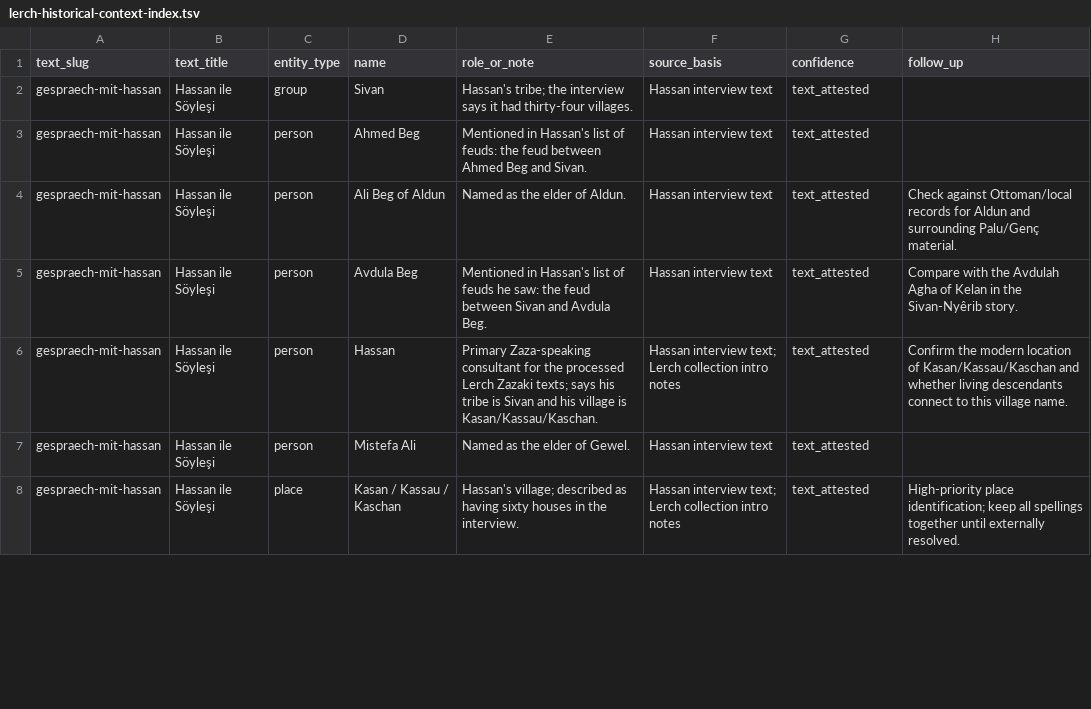
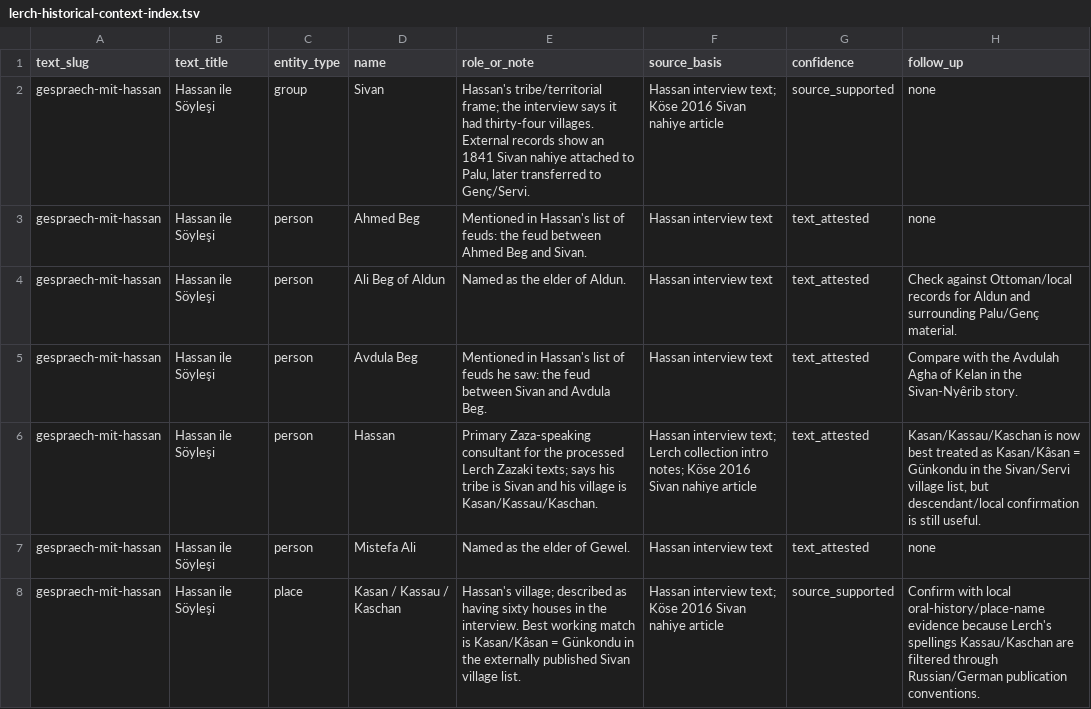
Before and after one commit to stronganchor/zazaki-texts, a TSV file: reports/lerch-historical-context-index.tsv, drawn as a sheet; only a part is shown; the diff covers the shown part only.

Commit message:
Add Lerch place-name context notes

```diff
--- a/reports/lerch-historical-context-index.tsv
+++ b/reports/lerch-historical-context-index.tsv
@@ -1,8 +1,8 @@
 text_slug	text_title	entity_type	name	role_or_note	source_basis	confidence	follow_up
-gespraech-mit-hassan	Hassan ile Söyleşi	group	Sivan	Hassan's tribe; the interview says it had thirty-four villages.	Hassan interview text	text_attested	
-gespraech-mit-hassan	Hassan ile Söyleşi	person	Ahmed Beg	Mentioned in Hassan's list of feuds: the feud between Ahmed Beg and Sivan.	Hassan interview text	text_attested	
+gespraech-mit-hassan	Hassan ile Söyleşi	group	Sivan	Hassan's tribe/territorial frame; the interview says it had thirty-four villages. External records show an 1841 Sivan nahiye attached to Palu, later transferred to Genç/Servi.	Hassan interview text; Köse 2016 Sivan nahiye article	source_supported	none
+gespraech-mit-hassan	Hassan ile Söyleşi	person	Ahmed Beg	Mentioned in Hassan's list of feuds: the feud between Ahmed Beg and Sivan.	Hassan interview text	text_attested	none
 gespraech-mit-hassan	Hassan ile Söyleşi	person	Ali Beg of Aldun	Named as the elder of Aldun.	Hassan interview text	text_attested	Check against Ottoman/local records for Aldun and surrounding Palu/Genç material.
 gespraech-mit-hassan	Hassan ile Söyleşi	person	Avdula Beg	Mentioned in Hassan's list of feuds he saw: the feud between Sivan and Avdula Beg.	Hassan interview text	text_attested	Compare with the Avdulah Agha of Kelan in the Sivan-Nyêrib story.
-gespraech-mit-hassan	Hassan ile Söyleşi	person	Hassan	Primary Zaza-speaking consultant for the processed Lerch Zazaki texts; says his tribe is Sivan and his village is Kasan/Kassau/Kaschan.	Hassan interview text; Lerch collection intro notes	text_attested	Confirm the modern location of Kasan/Kassau/Kaschan and whether living descendants connect to this village name.
-gespraech-mit-hassan	Hassan ile Söyleşi	person	Mistefa Ali	Named as the elder of Gewel.	Hassan interview text	text_attested	
-gespraech-mit-hassan	Hassan ile Söyleşi	place	Kasan / Kassau / Kaschan	Hassan's village; described as having sixty houses in the interview.	Hassan interview text; Lerch collection intro notes	text_attested	High-priority place identification; keep all spellings together until externally resolved.
+gespraech-mit-hassan	Hassan ile Söyleşi	person	Hassan	Primary Zaza-speaking consultant for the processed Lerch Zazaki texts; says his tribe is Sivan and his village is Kasan/Kassau/Kaschan.	Hassan interview text; Lerch collection intro notes; Köse 2016 Sivan nahiye article	text_attested	Kasan/Kassau/Kaschan is now best treated as Kasan/Kâsan = Günkondu in the Sivan/Servi village list, but descendant/local confirmation is still useful.
+gespraech-mit-hassan	Hassan ile Söyleşi	person	Mistefa Ali	Named as the elder of Gewel.	Hassan interview text	text_attested	none
+gespraech-mit-hassan	Hassan ile Söyleşi	place	Kasan / Kassau / Kaschan	Hassan's village; described as having sixty houses in the interview. Best working match is Kasan/Kâsan = Günkondu in the externally published Sivan village list.	Hassan interview text; Köse 2016 Sivan nahiye article	source_supported	Confirm with local oral-history/place-name evidence because Lerch's spellings Kassau/Kaschan are filtered through Russian/German publication conventions.
```
Also changed, not shown: 40 edited cells elsewhere in this file, 11 other files.
